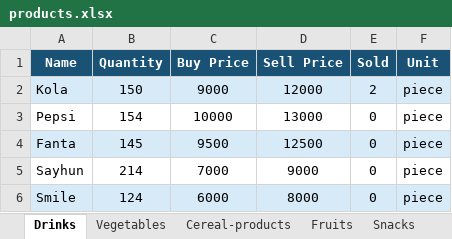
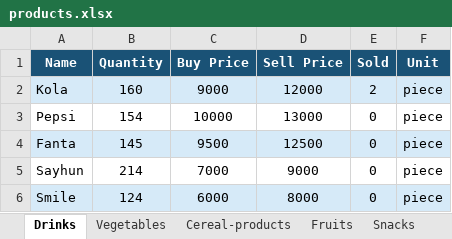
Before and after one commit to alibeknosiraliyevdev/sotuv_bolimi_class, an Excel workbook: products.xlsx, sheet Drinks, drawn as a sheet; values as stored, in another font and other column widths than the file's, no borders; the diff names each change by its address in the sheet, - before the commit and + after, or states it on an @@ line.

```diff
--- a/products.xlsx (sheet Drinks)
+++ b/products.xlsx (sheet Drinks)
-B2 (Quantity): 150
+B2 (Quantity): 160
```
Also changed, not shown: 3 other files.
